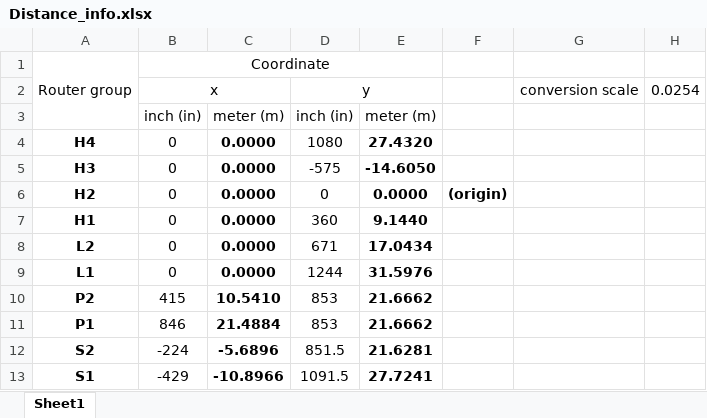
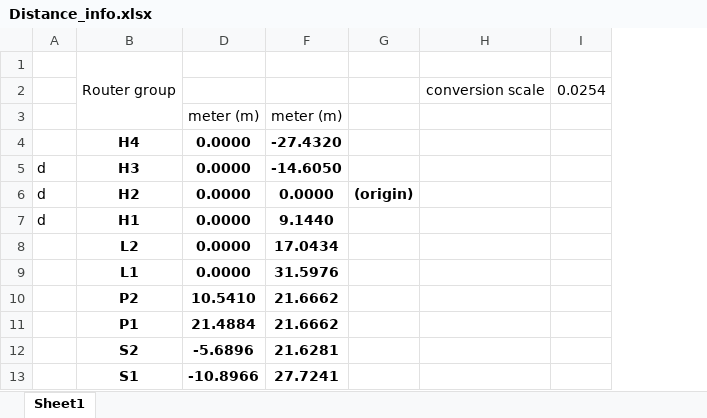
Before and after one commit to Wangnz/FCN-534-Final-Project, an Excel workbook: Distance_info.xlsx, sheet Sheet1, drawn as a sheet; values as stored, in another font and other column widths than the file's, no borders; removed rows and columns are numbered as before the commit, all else as after; the diff names each change by its address in the sheet, - before the commit and + after, or states it on an @@ line.

Commit message:
modification in excel file
-forgot to switch to negative value for H4's y coordinate

```diff
--- a/Distance_info.xlsx (sheet Sheet1)
+++ b/Distance_info.xlsx (sheet Sheet1)
+column A, rows 5-7: all d
-column B, rows 1-13: Coordinate | x | inch (in) | 0 | 0 | 0 | 0 | 0 | 0 | 415 | 846 | -224 | -429
-column D, rows 2-13: y | inch (in) | 1080 | -575 | 0 | 360 | 671 | 1244 | 853 | 853 | 851.5 | 1091.5
-F4: 27.4320
+F4: -27.4320
```
Also changed, not shown: formulas that keep their value, hidden cells.
